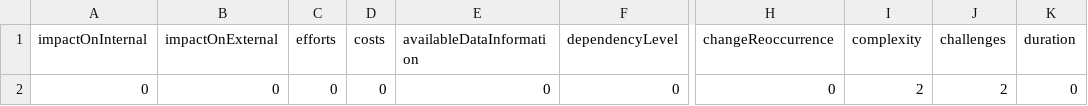
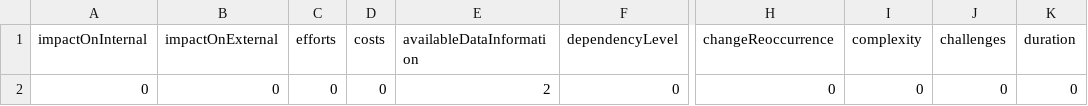
Before and after one commit to Clement-RR/MCMAPP, a CSV file: uploads/change_vector.csv, drawn as a sheet; only a part is shown, gaps mark what is left out; the diff names each change by its address in the sheet, - before the commit and + after, or states it on an @@ line.

Commit message:
Merge remote-tracking branch 'origin/main'
# Conflicts:
#	uploads/change_attribute.csv
#	uploads/change_vector.csv

```diff
--- a/uploads/change_vector.csv
+++ b/uploads/change_vector.csv
-E2 (availableDataInformation): 0
+E2 (availableDataInformation): 2
-I2 (complexity): 2
+I2 (complexity): 0
-J2 (challenges): 2
+J2 (challenges): 0
```
Also changed, not shown: uploads/change_attribute.csv, uploads/pa_pi.csv, 3 other files.
